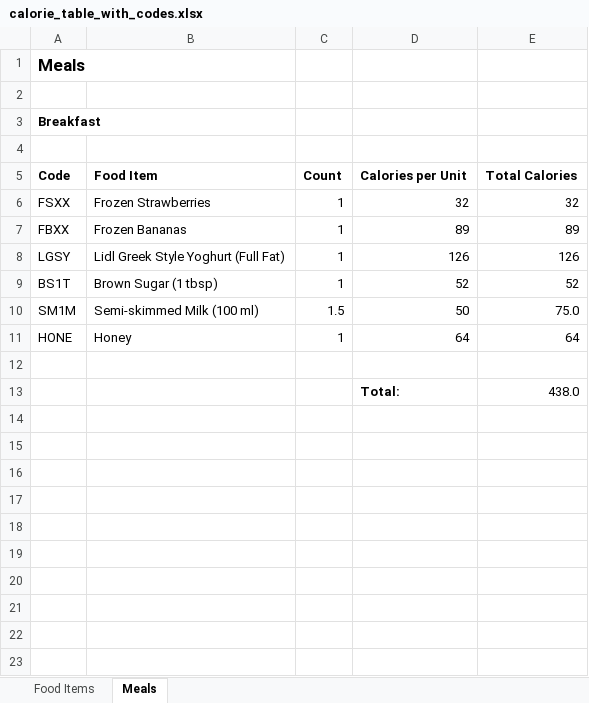
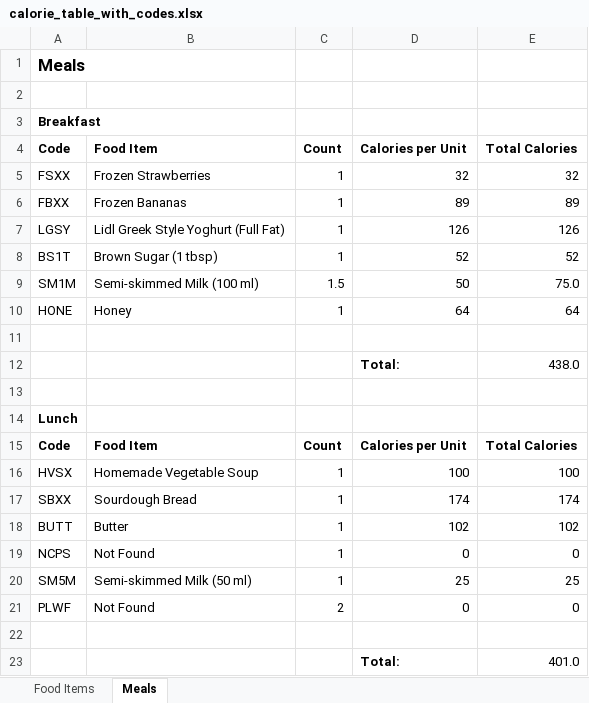
Before and after one commit to aadennis/PythonSandboxAA, an Excel workbook: ExcelIntegration/data/calorie_table_with_codes.xlsx, sheet Meals, drawn as a sheet; values as stored, in another font and other column widths than the file's, no borders; removed rows and columns are numbered as before the commit, all else as after; the diff names each change by its address in the sheet, - before the commit and + after, or states it on an @@ line.

Commit message:
multiple meals

```diff
--- a/ExcelIntegration/data/calorie_table_with_codes.xlsx (sheet Meals)
+++ b/ExcelIntegration/data/calorie_table_with_codes.xlsx (sheet Meals)
-row 4: (empty)
+row 13: (empty)
+row 14: Lunch
+row 15: Code | Food Item | Count | Calories per Unit | Total Calories
+row 16: HVSX | Homemade Vegetable Soup | 1 | 100 | 100
+row 17: SBXX | Sourdough Bread | 1 | 174 | 174
+row 18: BUTT | Butter | 1 | 102 | 102
+row 19: NCPS | Not Found | 1 | 0 | 0
+row 20: SM5M | Semi-skimmed Milk (50 ml) | 1 | 25 | 25
+row 21: PLWF | Not Found | 2 | 0 | 0
+row 22: (empty)
+row 23:  |  |  | Total: | 401.0
```
Also changed, not shown: 1 other file.
